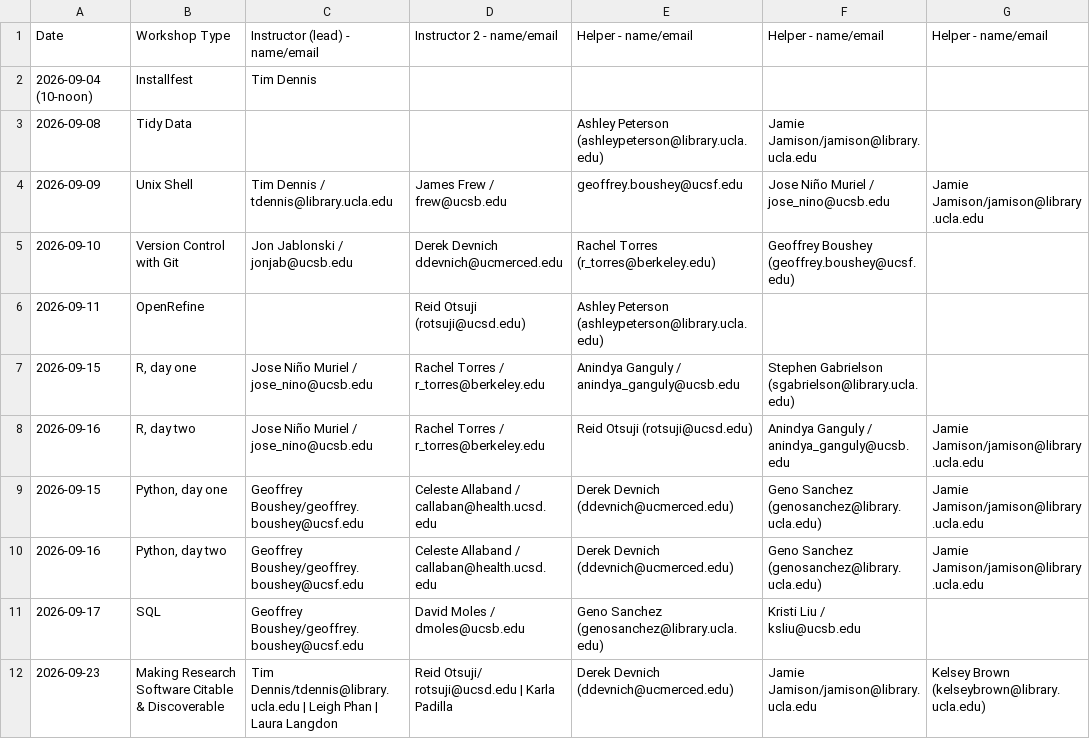
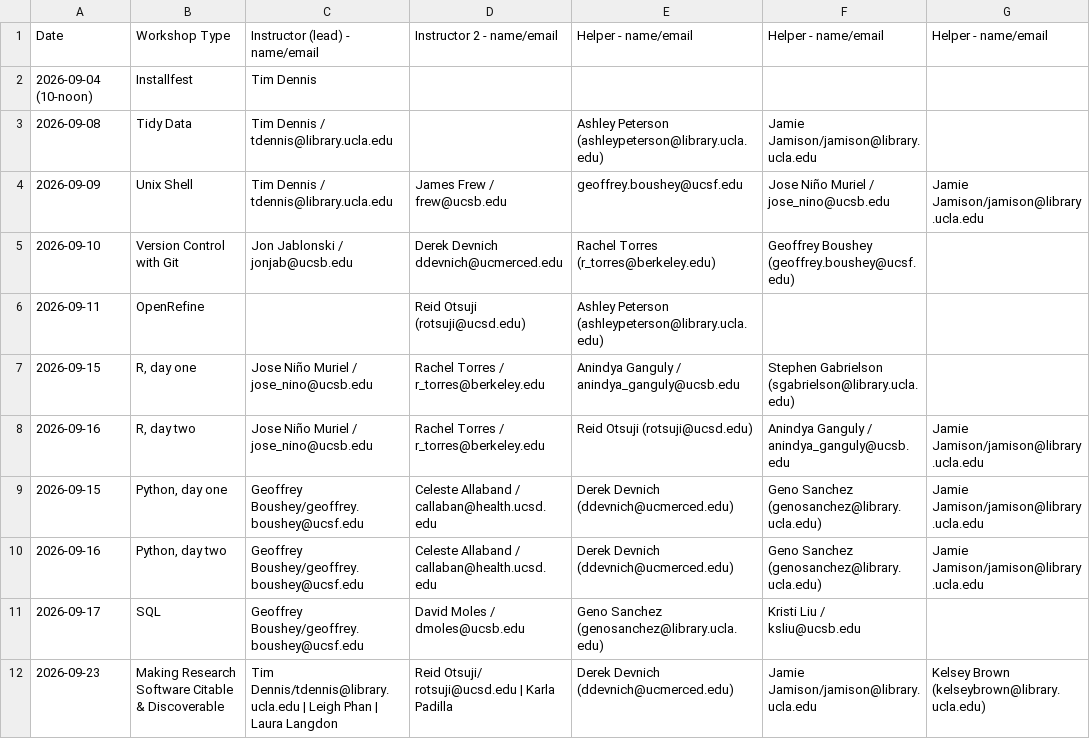
Before and after one commit to jt14den/2026-09-08-uc-carpentries, a CSV file: data/instructor-signup.csv, drawn as a sheet; only a part is shown; the diff names each change by its address in the sheet, - before the commit and + after, or states it on an @@ line.

```diff
--- a/data/instructor-signup.csv
+++ b/data/instructor-signup.csv
-C3: (empty)
+C3: Tim Dennis / tdennis@library.ucla.edu
```
Also changed, not shown: 3 other files.
